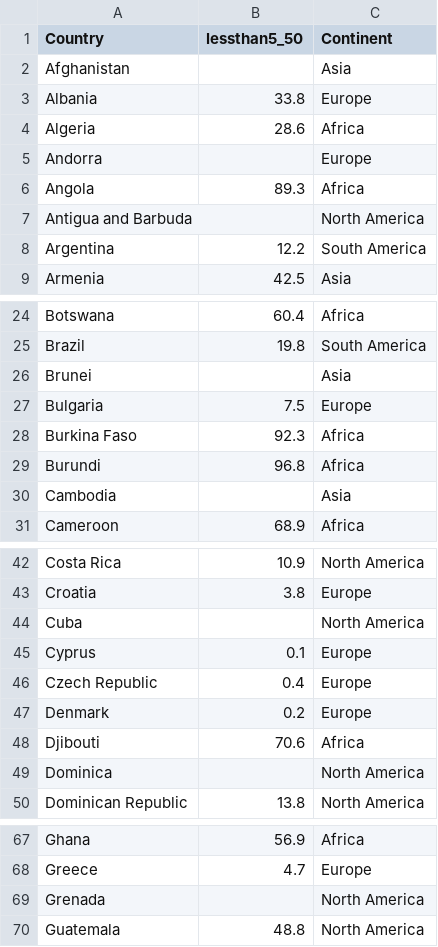
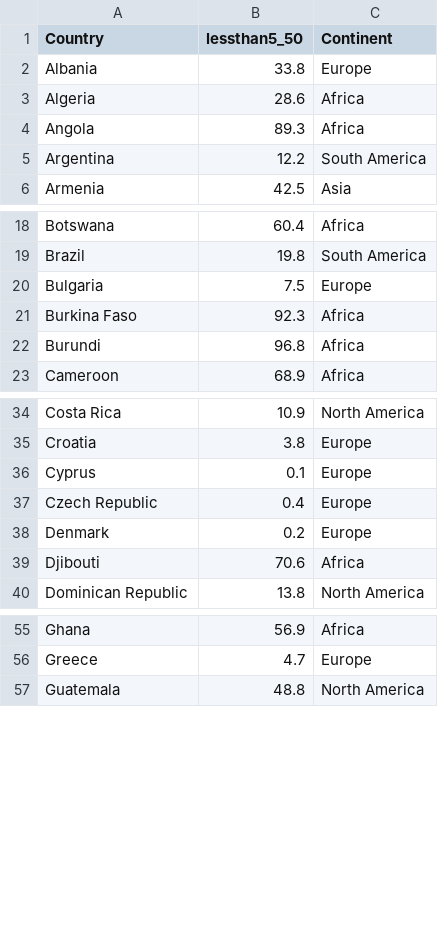
Before and after one commit to PUBPOL-542-Computational-Thinking/TJ_Repository, a CSV file: TJdata.csv, drawn as a sheet; only a part is shown, gaps mark what is left out; the diff covers the shown part only; the diff names each change by its address in the sheet, - before the commit and + after, or states it on an @@ line.

```diff
--- a/TJdata.csv
+++ b/TJdata.csv
-row 2: Afghanistan |  | Asia
-row 5: Andorra |  | Europe
-row 7: Antigua and Barbuda |  | North America
-row 26: Brunei |  | Asia
-row 30: Cambodia |  | Asia
-row 44: Cuba |  | North America
-row 49: Dominica |  | North America
-row 69: Grenada |  | North America
```
Also changed, not shown: 24 removed rows elsewhere in this file.
